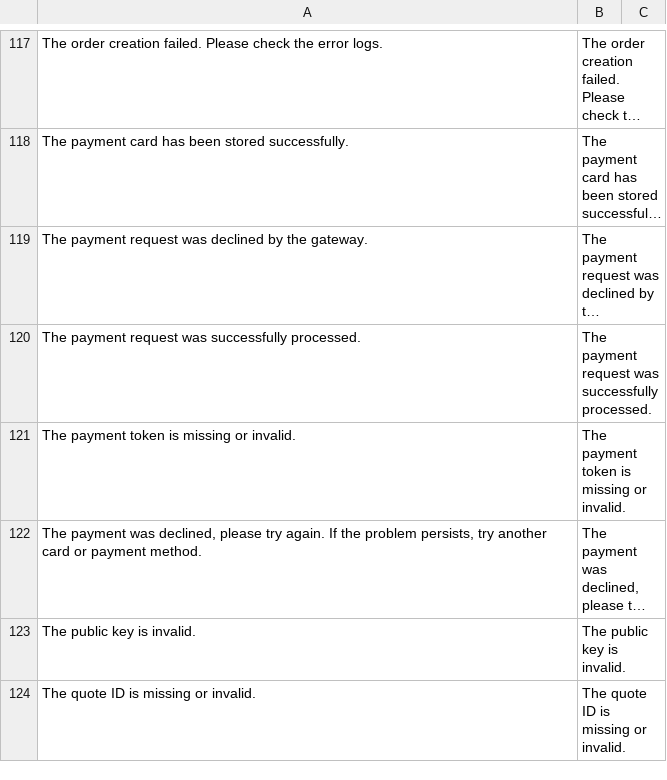
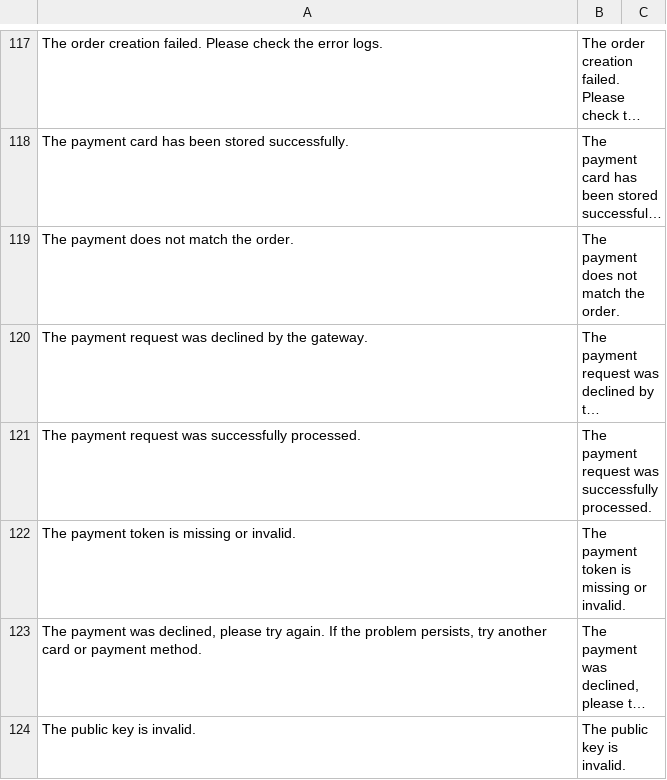
Before and after one commit to checkout/checkout-magento2-plugin, a CSV file: i18n/en_GB.csv, drawn as a sheet; only a part is shown, gaps mark what is left out; the shorter side is filled out with more unchanged rows; long unchanged cells end in …; the diff names each change by its address in the sheet, - before the commit and + after, or states it on an @@ line.

```diff
--- a/i18n/en_GB.csv
+++ b/i18n/en_GB.csv
+row 119: The payment does not match the order. | The payment does not match the order.
```
Also changed, not shown: i18n/en_US.csv, 4 other files.
